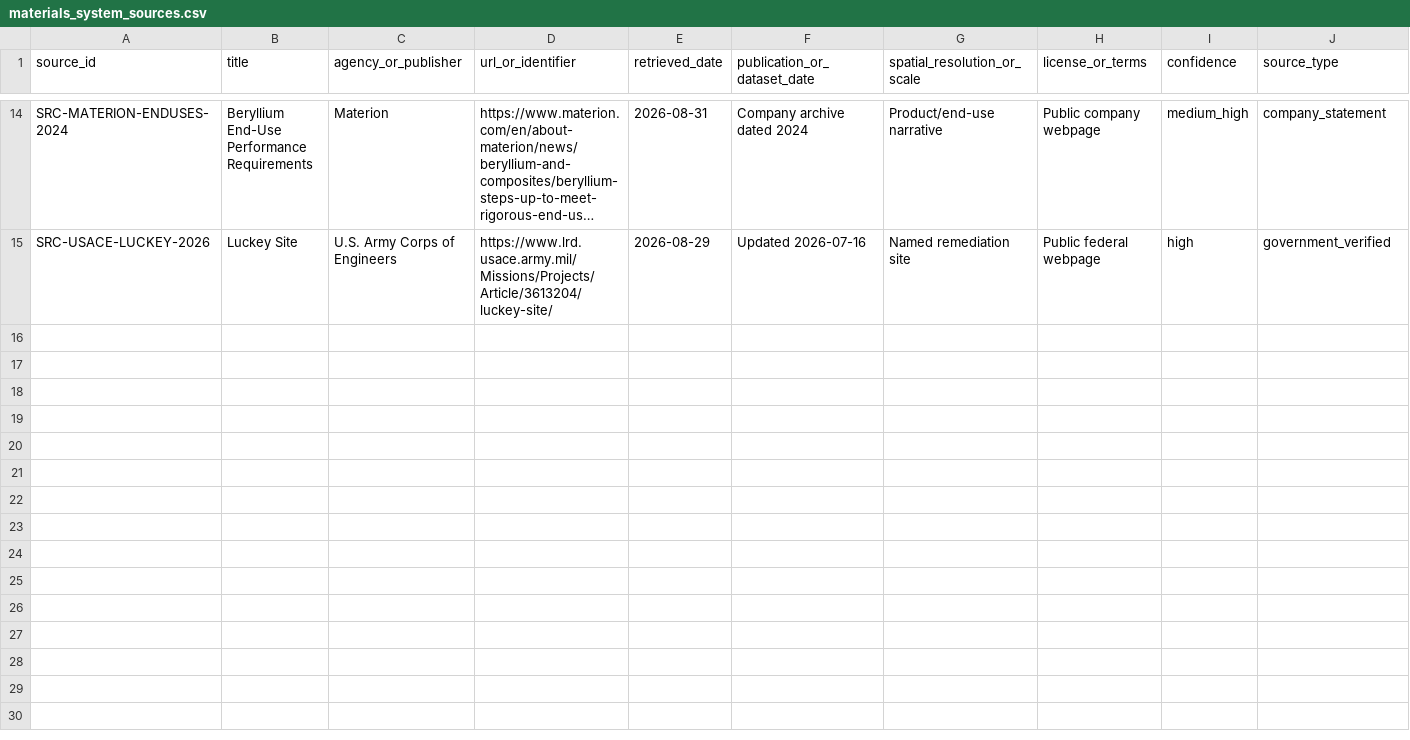
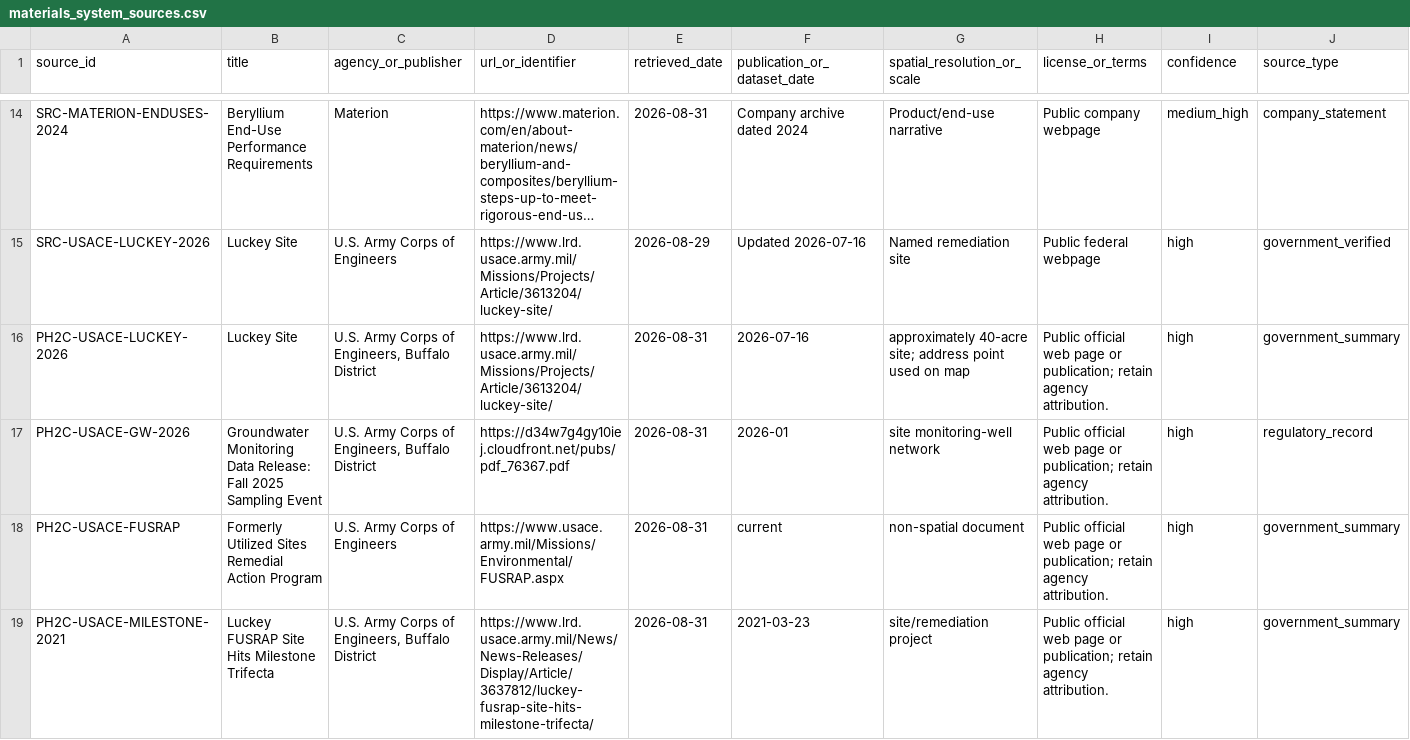
Before and after one commit to stephenlewandowski/western-basin-worldbuilding, a CSV file: data/processed/networks/materials_system_sources.csv, drawn as a sheet; only a part is shown, gaps mark what is left out; long unchanged cells end in …; rows hold the shown columns only; the diff covers the shown part only; the diff names each change by its address in the sheet, - before the commit and + after, or states it on an @@ line.

Commit message:
phase2: map strategic materials exposure and remediation history

```diff
--- a/data/processed/networks/materials_system_sources.csv
+++ b/data/processed/networks/materials_system_sources.csv
+row 16: PH2C-USACE-LUCKEY-2026 | Luckey Site | U.S. Army Corps of Engineers, Buffalo District | https://www.lrd.usace.army.mil/Missions/Projects/Article/3613204/luckey-site/ | 2026-08-31 | 2026-07-16 | approximately 40-acre site; address point used on map | Public official web page or publication; retain agency attribution. | high | government_summary
+row 17: PH2C-USACE-GW-2026 | Groundwater Monitoring Data Release: Fall 2025 Sampling Event | U.S. Army Corps of Engineers, Buffalo District | https://d34w7g4gy10iej.cloudfront.net/pubs/pdf_76367.pdf | 2026-08-31 | 2026-01 | site monitoring-well network | Public official web page or publication; retain agency attribution. | high | regulatory_record
+row 18: PH2C-USACE-FUSRAP | Formerly Utilized Sites Remedial Action Program | U.S. Army Corps of Engineers | https://www.usace.army.mil/Missions/Environmental/FUSRAP.aspx | 2026-08-31 | current | non-spatial document | Public official web page or publication; retain agency attribution. | high | government_summary
+row 19: PH2C-USACE-MILESTONE-2021 | Luckey FUSRAP Site Hits Milestone Trifecta | U.S. Army Corps of Engineers, Buffalo District | https://www.lrd.usace.army.mil/News/News-Releases/Display/Article/3637812/luckey-fusrap-site-hits-milestone-trifecta/ | 2026-08-31 | 2021-03-23 | site/remediation project | Public official web page or publication; retain agency attribution. | high | government_summary
```
Also changed, not shown: 9 added rows elsewhere in this file, data/processed/networks/materials_system_edges.csv, data/processed/networks/materials_system_nodes.csv, 26 other files.
